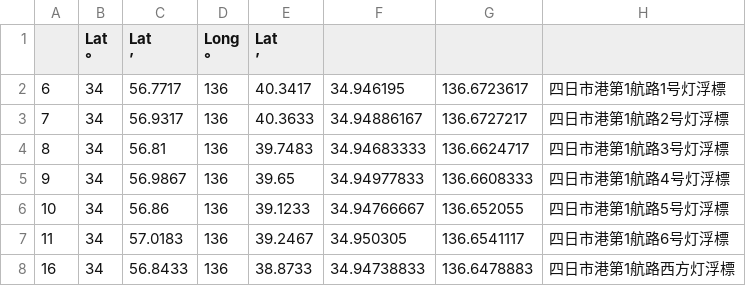
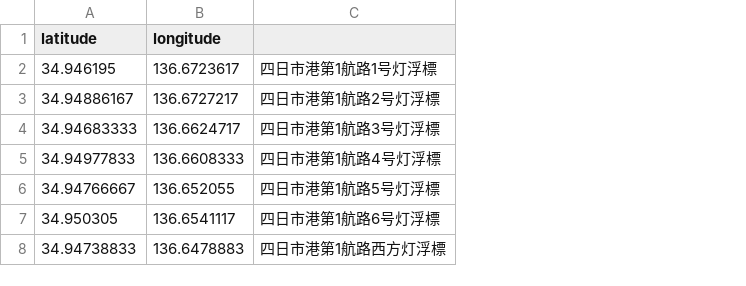
Before and after one commit to S0mirun/LDA_PP, a CSV file: outputs/data/buoy/Yokkaichi_port2B.csv, drawn as a sheet; removed rows and columns are numbered as before the commit, all else as after; the diff names each change by its address in the sheet, - before the commit and + after, or states it on an @@ line.

```diff
--- a/outputs/data/buoy/Yokkaichi_port2B.csv
+++ b/outputs/data/buoy/Yokkaichi_port2B.csv
-column A, rows 2-8: 6 | 7 | 8 | 9 | 10 | 11 | 16
-column B (Lat °), rows 2-8: all 34
-column C (Lat ’), rows 2-8: 56.7717 | 56.9317 | 56.81 | 56.9867 | 56.86 | 57.0183 | 56.8433
-column D (Long °), rows 2-8: all 136
-column E (Lat ’), rows 2-8: 40.3417 | 40.3633 | 39.7483 | 39.65 | 39.1233 | 39.2467 | 38.8733
-A1: (empty)
+A1: latitude
-B1: (empty)
+B1: longitude
```
Also changed, not shown: outputs/data/detail_map/Hachinohe.csv, 19 other files.
